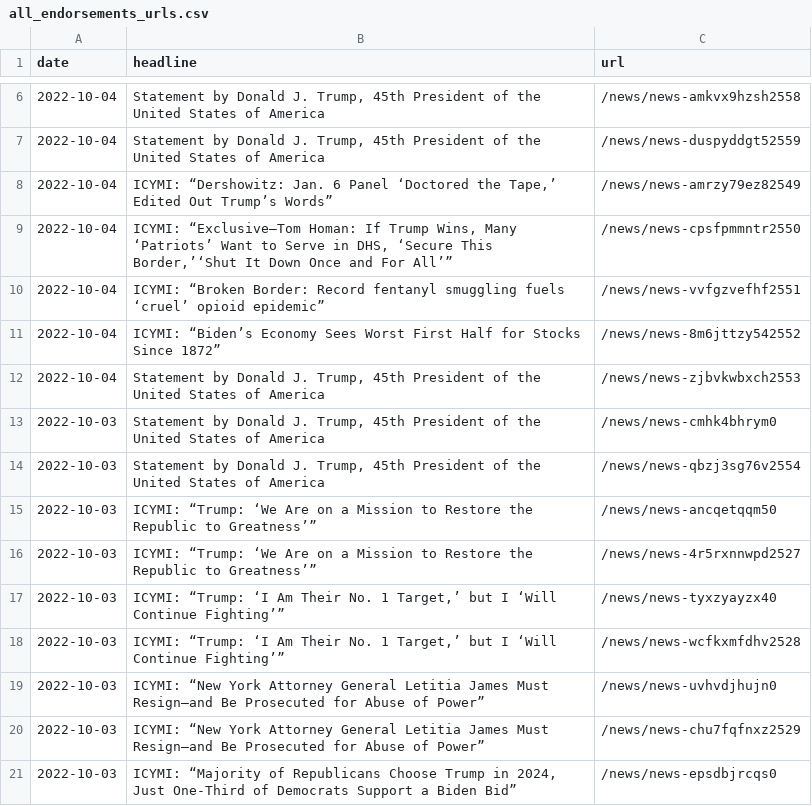
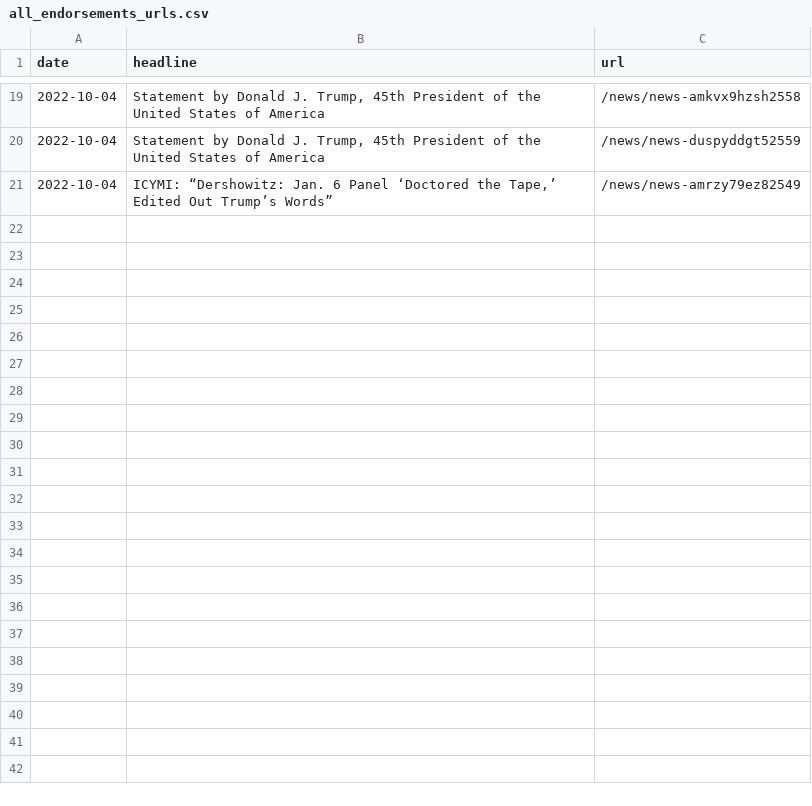
Before and after one commit to gridviz/trump-releases, a CSV file: data/all_endorsements_urls.csv, drawn as a sheet; only a part is shown, gaps mark what is left out; the diff covers the shown part only.

```diff
--- a/data/all_endorsements_urls.csv
+++ b/data/all_endorsements_urls.csv
@@ -8,14 +21 @@ date,headline,url
 2022-10-04,"ICYMI: “Dershowitz: Jan. 6 Panel ‘Doctored the Tape,’ Edited Out Trump’s Words”",/news/news-amrzy79ez82549
-2022-10-04,"ICYMI: “Exclusive—Tom Homan: If Trump Wins, Many ‘Patriots’ Want to Serve in DHS, ‘Secure This Border,’‘Shut It Down Once and For All’”",/news/news-cpsfpmmntr2550
-2022-10-04,ICYMI: “Broken Border: Record fentanyl smuggling fuels ‘cruel’ opioid epidemic”,/news/news-vvfgzvefhf2551
-2022-10-04,ICYMI: “Biden’s Economy Sees Worst First Half for Stocks Since 1872”,/news/news-8m6jttzy542552
-2022-10-04,"Statement by Donald J. Trump, 45th President of the United States of America",/news/news-zjbvkwbxch2553
-2022-10-03,"Statement by Donald J. Trump, 45th President of the United States of America",/news/news-cmhk4bhrym0
-2022-10-03,"Statement by Donald J. Trump, 45th President of the United States of America",/news/news-qbzj3sg76v2554
-2022-10-03,ICYMI: “Trump: ‘We Are on a Mission to Restore the Republic to Greatness’”,/news/news-ancqetqqm50
-2022-10-03,ICYMI: “Trump: ‘We Are on a Mission to Restore the Republic to Greatness’”,/news/news-4r5rxnnwpd2527
-2022-10-03,"ICYMI: “Trump: ‘I Am Their No. 1 Target,’ but I ‘Will Continue Fighting’”",/news/news-tyxzyayzx40
-2022-10-03,"ICYMI: “Trump: ‘I Am Their No. 1 Target,’ but I ‘Will Continue Fighting’”",/news/news-wcfkxmfdhv2528
-2022-10-03,ICYMI: “New York Attorney General Letitia James Must Resign—and Be Prosecuted for Abuse of Power”,/news/news-uvhvdjhujn0
-2022-10-03,ICYMI: “New York Attorney General Letitia James Must Resign—and Be Prosecuted for Abuse of Power”,/news/news-chu7fqfnxz2529
-2022-10-03,"ICYMI: “Majority of Republicans Choose Trump in 2024, Just One-Third of Democrats Support a Biden Bid”",/news/news-epsdbjrcqs0
```
Also changed, not shown: 13 added rows elsewhere in this file, data/processed/all_press_releases_latest.csv, 1 other file.
